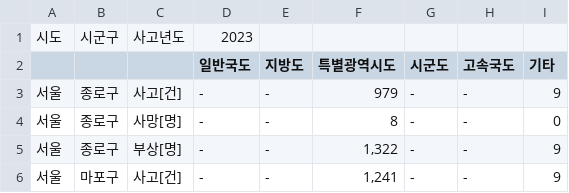
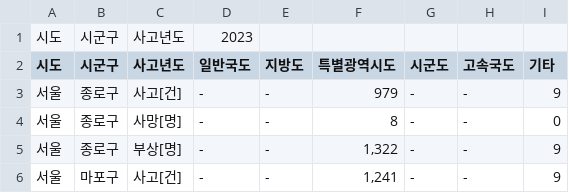
Before and after one commit to SKNETWORKS-FAMILY-AICAMP/SKN06-1st-3Team, a CSV file: accident.csv, drawn as a sheet; only a part is shown.

Commit message:
[ACCIDENT] 꼬임 문제 해결

```diff
--- a/accident.csv
+++ b/accident.csv
@@ -1,3 +1,3 @@
 시도,시군구,사고년도,2023,,,,,
-,,,일반국도,지방도,특별광역시도,시군도,고속국도,기타
+시도,시군구,사고년도,일반국도,지방도,특별광역시도,시군도,고속국도,기타
 서울,종로구,사고[건],-,-,979,-,-,9
```
Also changed, not shown: 3 other files.
